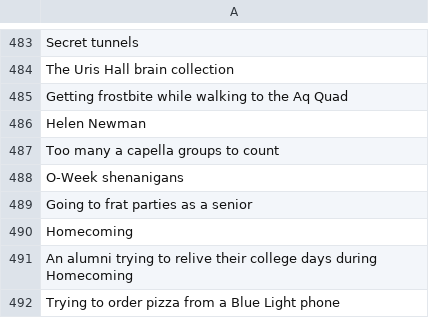
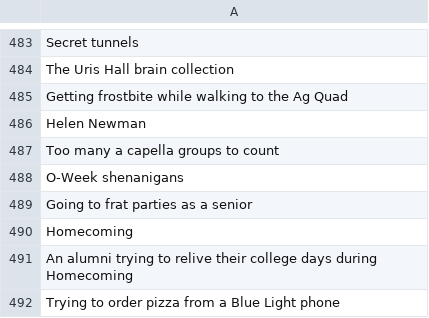
Before and after one commit to lucia-gomez/cards-against-cornellians-web, a CSV file: server/game/white_cards.csv, drawn as a sheet; only a part is shown, gaps mark what is left out; the diff names each change by its address in the sheet, - before the commit and + after, or states it on an @@ line.

```diff
--- a/server/game/white_cards.csv
+++ b/server/game/white_cards.csv
-A485: …to the Aq Quad
+A485: …to the Ag Quad
```
Also changed, not shown: server/game/black_cards.csv.
